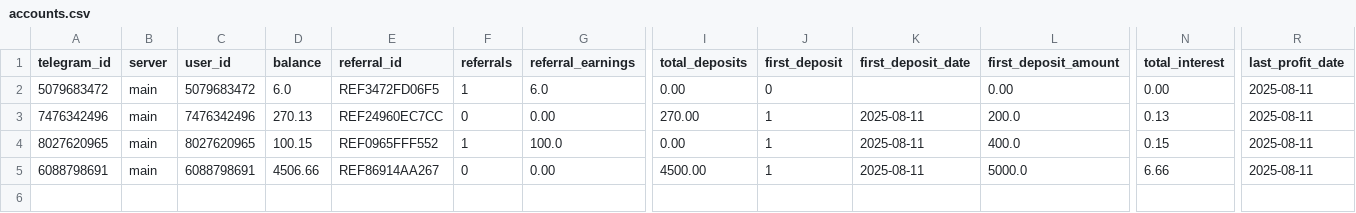
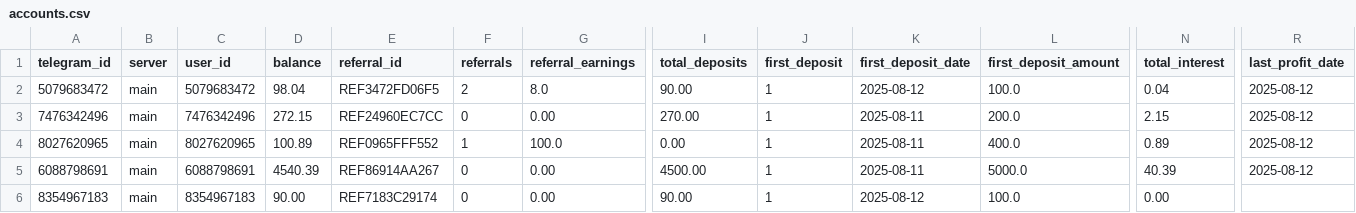
Before and after one commit to KyleMacklane/cryptotrader, a CSV file: accounts.csv, drawn as a sheet; only a part is shown, gaps mark what is left out; rows hold the shown columns only; the diff names each change by its address in the sheet, - before the commit and + after, or states it on an @@ line.

```diff
--- a/accounts.csv
+++ b/accounts.csv
-D2 (balance): 6.0
+D2 (balance): 98.04
-F2 (referrals): 1
+F2 (referrals): 2
-G2 (referral_earnings): 6.0
+G2 (referral_earnings): 8.0
-I2 (total_deposits): 0.00
+I2 (total_deposits): 90.00
-J2 (first_deposit): 0
+J2 (first_deposit): 1
-K2 (first_deposit_date): (empty)
+K2 (first_deposit_date): 2025-08-12
-L2 (first_deposit_amount): 0.00
+L2 (first_deposit_amount): 100.0
-N2 (total_interest): 0.00
+N2 (total_interest): 0.04
-R2:R5 (last_profit_date): 2025-08-11
+R2:R5 (last_profit_date): 2025-08-12
-D3 (balance): 270.13
+D3 (balance): 272.15
-N3 (total_interest): 0.13
+N3 (total_interest): 2.15
-D4 (balance): 100.15
+D4 (balance): 100.89
-N4 (total_interest): 0.15
+N4 (total_interest): 0.89
-D5 (balance): 4506.66
+D5 (balance): 4540.39
-N5 (total_interest): 6.66
+N5 (total_interest): 40.39
+row 6: 8354967183 | main | 8354967183 | 90.00 | REF7183C29174 | 0 | 0.00 | 90.00 | 1 | 2025-08-12 | 100.0 | 0.00
```
Also changed, not shown: trade_history.csv, 2 other files.
